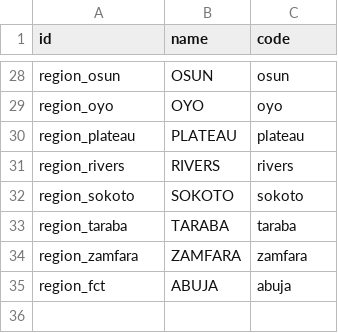
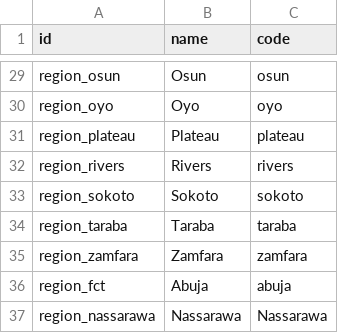
Before and after one commit to novaji-introserve/matrics-app, a CSV file: compliance_management/data/demo_data/region/res.partner.region.csv, drawn as a sheet; only a part is shown, gaps mark what is left out; addresses are those after the commit; the diff covers the shown part only; the diff names each change by its address in the sheet, - before the commit and + after, or states it on an @@ line.

```diff
--- a/compliance_management/data/demo_data/region/res.partner.region.csv
+++ b/compliance_management/data/demo_data/region/res.partner.region.csv
-B29 (name): OSUN
+B29 (name): Osun
-B30 (name): OYO
+B30 (name): Oyo
-B31 (name): PLATEAU
+B31 (name): Plateau
-B32 (name): RIVERS
+B32 (name): Rivers
-B33 (name): SOKOTO
+B33 (name): Sokoto
-B34 (name): TARABA
+B34 (name): Taraba
-B35 (name): ZAMFARA
+B35 (name): Zamfara
-B36 (name): ABUJA
+B36 (name): Abuja
+row 37: region_nassarawa | Nassarawa | Nassarawa
```
Also changed, not shown: 1 added row and 26 edited cells elsewhere in this file, 17 other files.
